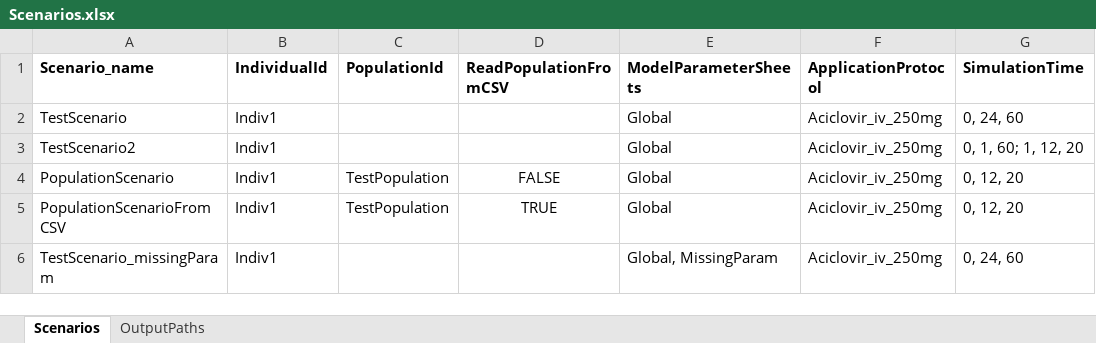
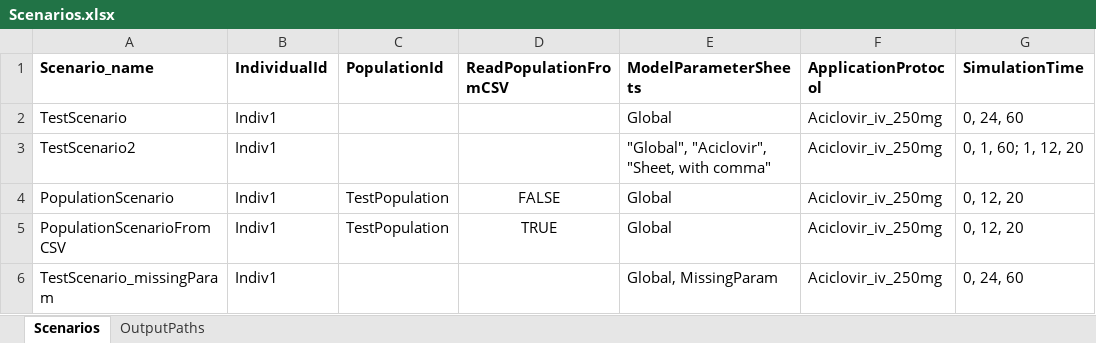
Before and after one commit to esqLABS/esqlabsR, an Excel workbook: inst/extdata/examples/TestProject/Configurations/Scenarios.xlsx, sheet Scenarios, drawn as a sheet; only a part is shown; values as stored, in another font and other column widths than the file's, no borders; the diff names each change by its address in the sheet, - before the commit and + after, or states it on an @@ line.

```diff
--- a/inst/extdata/examples/TestProject/Configurations/Scenarios.xlsx (sheet Scenarios)
+++ b/inst/extdata/examples/TestProject/Configurations/Scenarios.xlsx (sheet Scenarios)
-E3 (ModelParameterSheets): Global
+E3 (ModelParameterSheets): "Global", "Aciclovir", "Sheet, with comma"
```
Also changed, not shown: 33 other files.
